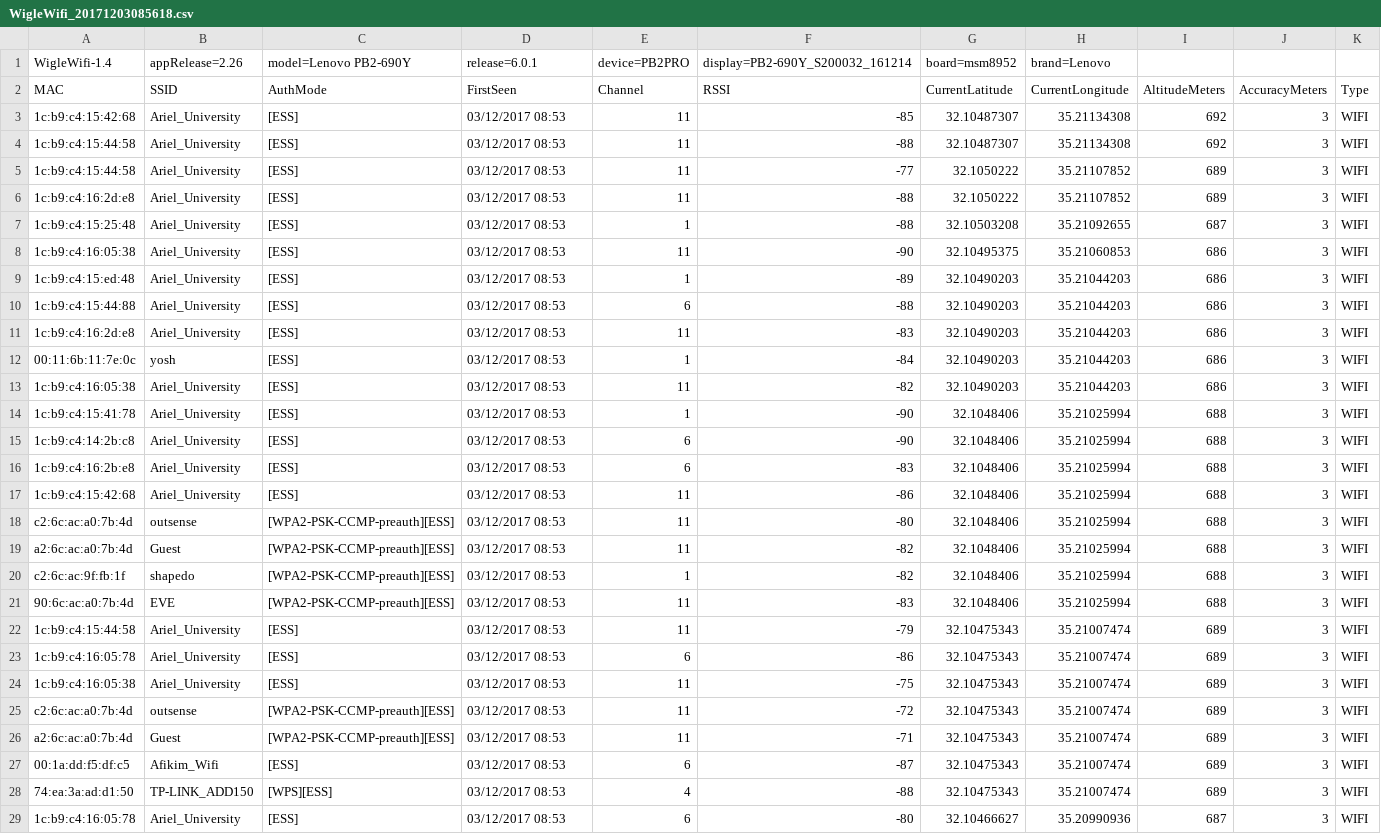
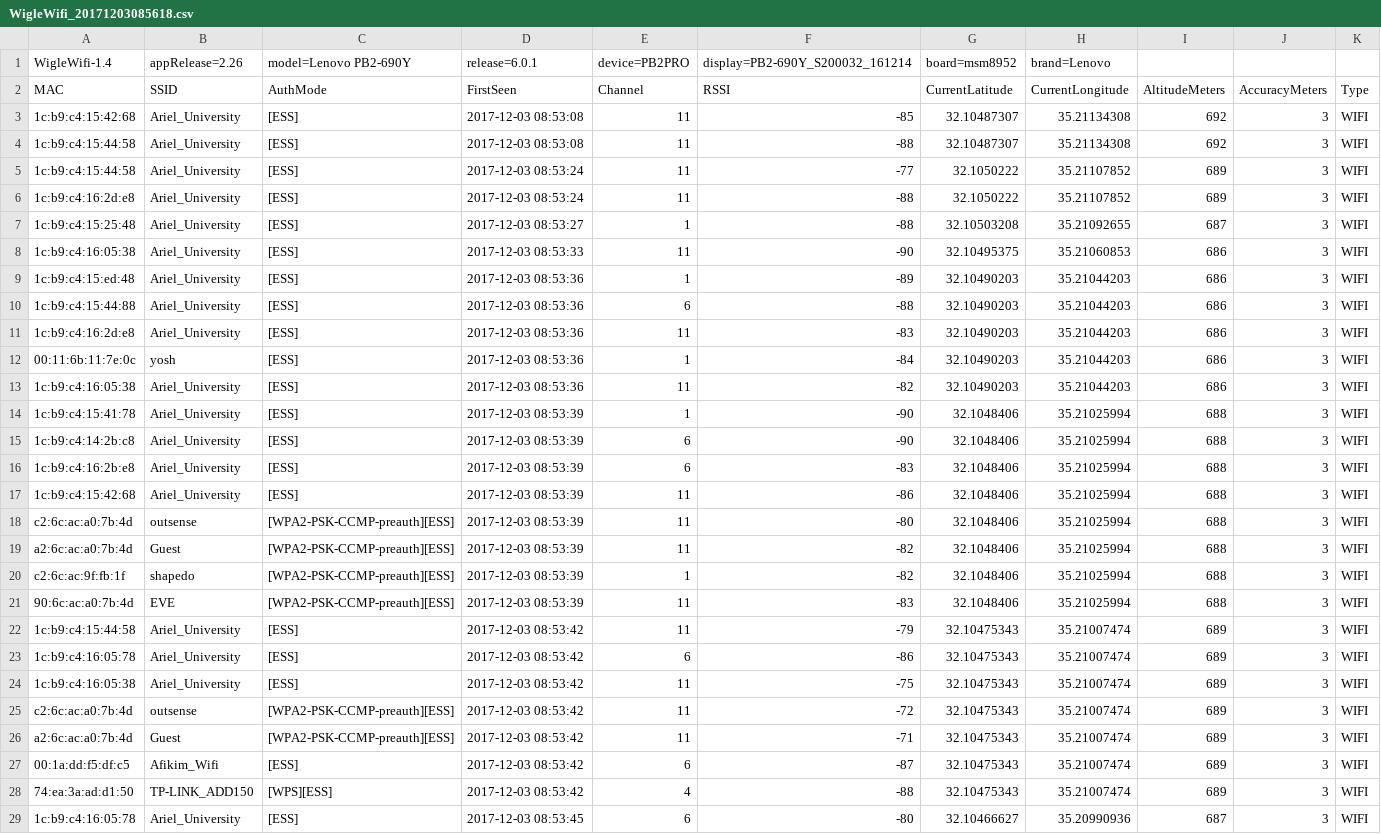
Before and after one commit to michael-lemberger/Pacman-Gps-Game, a CSV file: OOP_EX2-Ex4/src/File_format/WigleWifi_20171203085618.csv, drawn as a sheet; only a part is shown; the diff covers the shown part only.

```diff
--- a/OOP_EX2-Ex4/src/File_format/WigleWifi_20171203085618.csv
+++ b/OOP_EX2-Ex4/src/File_format/WigleWifi_20171203085618.csv
@@ -2,28 +2,28 @@ WigleWifi-1.4,appRelease=2.26,model=Lenovo PB2-690Y,release=6.0.1,device=PB2PRO,
 MAC,SSID,AuthMode,FirstSeen,Channel,RSSI,CurrentLatitude,CurrentLongitude,AltitudeMeters,AccuracyMeters,Type
-1c:b9:c4:15:42:68,Ariel_University,[ESS],03/12/2017 08:53,11,-85,32.10487307,35.21134308,692,3,WIFI
-1c:b9:c4:15:44:58,Ariel_University,[ESS],03/12/2017 08:53,11,-88,32.10487307,35.21134308,692,3,WIFI
-1c:b9:c4:15:44:58,Ariel_University,[ESS],03/12/2017 08:53,11,-77,32.1050222,35.21107852,689,3,WIFI
-1c:b9:c4:16:2d:e8,Ariel_University,[ESS],03/12/2017 08:53,11,-88,32.1050222,35.21107852,689,3,WIFI
-1c:b9:c4:15:25:48,Ariel_University,[ESS],03/12/2017 08:53,1,-88,32.10503208,35.21092655,687,3,WIFI
-1c:b9:c4:16:05:38,Ariel_University,[ESS],03/12/2017 08:53,11,-90,32.10495375,35.21060853,686,3,WIFI
-1c:b9:c4:15:ed:48,Ariel_University,[ESS],03/12/2017 08:53,1,-89,32.10490203,35.21044203,686,3,WIFI
-1c:b9:c4:15:44:88,Ariel_University,[ESS],03/12/2017 08:53,6,-88,32.10490203,35.21044203,686,3,WIFI
-1c:b9:c4:16:2d:e8,Ariel_University,[ESS],03/12/2017 08:53,11,-83,32.10490203,35.21044203,686,3,WIFI
-00:11:6b:11:7e:0c,yosh,[ESS],03/12/2017 08:53,1,-84,32.10490203,35.21044203,686,3,WIFI
-1c:b9:c4:16:05:38,Ariel_University,[ESS],03/12/2017 08:53,11,-82,32.10490203,35.21044203,686,3,WIFI
-1c:b9:c4:15:41:78,Ariel_University,[ESS],03/12/2017 08:53,1,-90,32.1048406,35.21025994,688,3,WIFI
-1c:b9:c4:14:2b:c8,Ariel_University,[ESS],03/12/2017 08:53,6,-90,32.1048406,35.21025994,688,3,WIFI
-1c:b9:c4:16:2b:e8,Ariel_University,[ESS],03/12/2017 08:53,6,-83,32.1048406,35.21025994,688,3,WIFI
-1c:b9:c4:15:42:68,Ariel_University,[ESS],03/12/2017 08:53,11,-86,32.1048406,35.21025994,688,3,WIFI
-c2:6c:ac:a0:7b:4d,outsense,[WPA2-PSK-CCMP-preauth][ESS],03/12/2017 08:53,11,-80,32.1048406,35.21025994,688,3,WIFI
-a2:6c:ac:a0:7b:4d,Guest,[WPA2-PSK-CCMP-preauth][ESS],03/12/2017 08:53,11,-82,32.1048406,35.21025994,688,3,WIFI
-c2:6c:ac:9f:fb:1f,shapedo,[WPA2-PSK-CCMP-preauth][ESS],03/12/2017 08:53,1,-82,32.1048406,35.21025994,688,3,WIFI
-90:6c:ac:a0:7b:4d,EVE,[WPA2-PSK-CCMP-preauth][ESS],03/12/2017 08:53,11,-83,32.1048406,35.21025994,688,3,WIFI
-1c:b9:c4:15:44:58,Ariel_University,[ESS],03/12/2017 08:53,11,-79,32.10475343,35.21007474,689,3,WIFI
-1c:b9:c4:16:05:78,Ariel_University,[ESS],03/12/2017 08:53,6,-86,32.10475343,35.21007474,689,3,WIFI
-1c:b9:c4:16:05:38,Ariel_University,[ESS],03/12/2017 08:53,11,-75,32.10475343,35.21007474,689,3,WIFI
-c2:6c:ac:a0:7b:4d,outsense,[WPA2-PSK-CCMP-preauth][ESS],03/12/2017 08:53,11,-72,32.10475343,35.21007474,689,3,WIFI
-a2:6c:ac:a0:7b:4d,Guest,[WPA2-PSK-CCMP-preauth][ESS],03/12/2017 08:53,11,-71,32.10475343,35.21007474,689,3,WIFI
-00:1a:dd:f5:df:c5,Afikim_Wifi,[ESS],03/12/2017 08:53,6,-87,32.10475343,35.21007474,689,3,WIFI
-74:ea:3a:ad:d1:50,TP-LINK_ADD150,[WPS][ESS],03/12/2017 08:53,4,-88,32.10475343,35.21007474,689,3,WIFI
-1c:b9:c4:16:05:78,Ariel_University,[ESS],03/12/2017 08:53,6,-80,32.10466627,35.20990936,687,3,WIFI
+1c:b9:c4:15:42:68,Ariel_University,[ESS],2017-12-03 08:53:08,11,-85,32.10487307,35.21134308,692,3,WIFI
+1c:b9:c4:15:44:58,Ariel_University,[ESS],2017-12-03 08:53:08,11,-88,32.10487307,35.21134308,692,3,WIFI
+1c:b9:c4:15:44:58,Ariel_University,[ESS],2017-12-03 08:53:24,11,-77,32.1050222,35.21107852,689,3,WIFI
+1c:b9:c4:16:2d:e8,Ariel_University,[ESS],2017-12-03 08:53:24,11,-88,32.1050222,35.21107852,689,3,WIFI
+1c:b9:c4:15:25:48,Ariel_University,[ESS],2017-12-03 08:53:27,1,-88,32.10503208,35.21092655,687,3,WIFI
+1c:b9:c4:16:05:38,Ariel_University,[ESS],2017-12-03 08:53:33,11,-90,32.10495375,35.21060853,686,3,WIFI
+1c:b9:c4:15:ed:48,Ariel_University,[ESS],2017-12-03 08:53:36,1,-89,32.10490203,35.21044203,686,3,WIFI
+1c:b9:c4:15:44:88,Ariel_University,[ESS],2017-12-03 08:53:36,6,-88,32.10490203,35.21044203,686,3,WIFI
+1c:b9:c4:16:2d:e8,Ariel_University,[ESS],2017-12-03 08:53:36,11,-83,32.10490203,35.21044203,686,3,WIFI
+00:11:6b:11:7e:0c,yosh,[ESS],2017-12-03 08:53:36,1,-84,32.10490203,35.21044203,686,3,WIFI
+1c:b9:c4:16:05:38,Ariel_University,[ESS],2017-12-03 08:53:36,11,-82,32.10490203,35.21044203,686,3,WIFI
+1c:b9:c4:15:41:78,Ariel_University,[ESS],2017-12-03 08:53:39,1,-90,32.1048406,35.21025994,688,3,WIFI
+1c:b9:c4:14:2b:c8,Ariel_University,[ESS],2017-12-03 08:53:39,6,-90,32.1048406,35.21025994,688,3,WIFI
+1c:b9:c4:16:2b:e8,Ariel_University,[ESS],2017-12-03 08:53:39,6,-83,32.1048406,35.21025994,688,3,WIFI
+1c:b9:c4:15:42:68,Ariel_University,[ESS],2017-12-03 08:53:39,11,-86,32.1048406,35.21025994,688,3,WIFI
+c2:6c:ac:a0:7b:4d,outsense,[WPA2-PSK-CCMP-preauth][ESS],2017-12-03 08:53:39,11,-80,32.1048406,35.21025994,688,3,WIFI
+a2:6c:ac:a0:7b:4d,Guest,[WPA2-PSK-CCMP-preauth][ESS],2017-12-03 08:53:39,11,-82,32.1048406,35.21025994,688,3,WIFI
+c2:6c:ac:9f:fb:1f,shapedo,[WPA2-PSK-CCMP-preauth][ESS],2017-12-03 08:53:39,1,-82,32.1048406,35.21025994,688,3,WIFI
+90:6c:ac:a0:7b:4d,EVE,[WPA2-PSK-CCMP-preauth][ESS],2017-12-03 08:53:39,11,-83,32.1048406,35.21025994,688,3,WIFI
+1c:b9:c4:15:44:58,Ariel_University,[ESS],2017-12-03 08:53:42,11,-79,32.10475343,35.21007474,689,3,WIFI
+1c:b9:c4:16:05:78,Ariel_University,[ESS],2017-12-03 08:53:42,6,-86,32.10475343,35.21007474,689,3,WIFI
+1c:b9:c4:16:05:38,Ariel_University,[ESS],2017-12-03 08:53:42,11,-75,32.10475343,35.21007474,689,3,WIFI
+c2:6c:ac:a0:7b:4d,outsense,[WPA2-PSK-CCMP-preauth][ESS],2017-12-03 08:53:42,11,-72,32.10475343,35.21007474,689,3,WIFI
+a2:6c:ac:a0:7b:4d,Guest,[WPA2-PSK-CCMP-preauth][ESS],2017-12-03 08:53:42,11,-71,32.10475343,35.21007474,689,3,WIFI
+00:1a:dd:f5:df:c5,Afikim_Wifi,[ESS],2017-12-03 08:53:42,6,-87,32.10475343,35.21007474,689,3,WIFI
+74:ea:3a:ad:d1:50,TP-LINK_ADD150,[WPS][ESS],2017-12-03 08:53:42,4,-88,32.10475343,35.21007474,689,3,WIFI
+1c:b9:c4:16:05:78,Ariel_University,[ESS],2017-12-03 08:53:45,6,-80,32.10466627,35.20990936,687,3,WIFI
```
Also changed, not shown: 160 edited cells elsewhere in this file, 5 other files.
